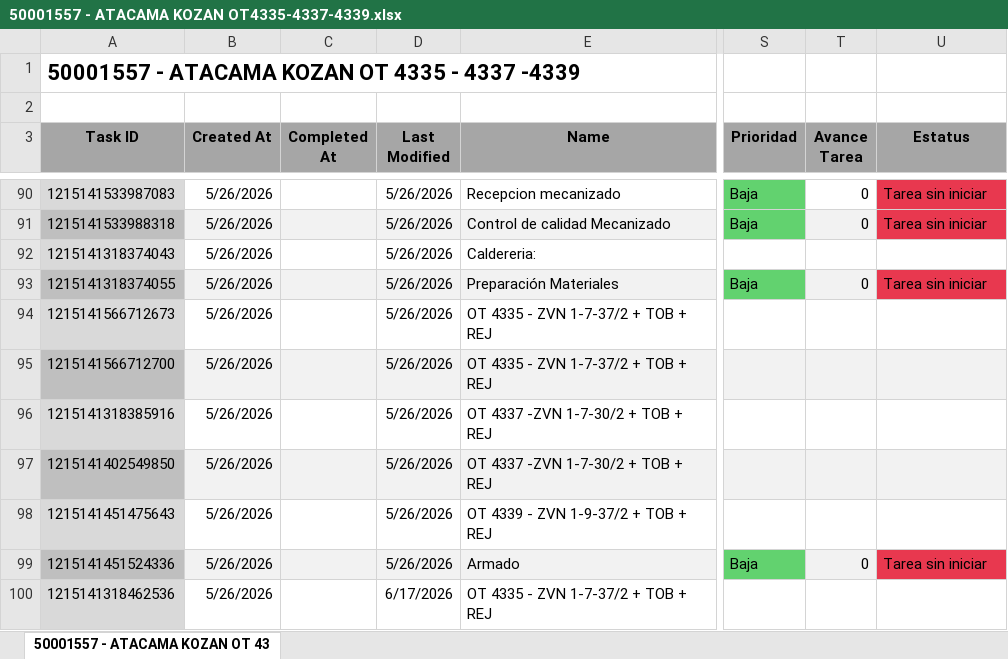
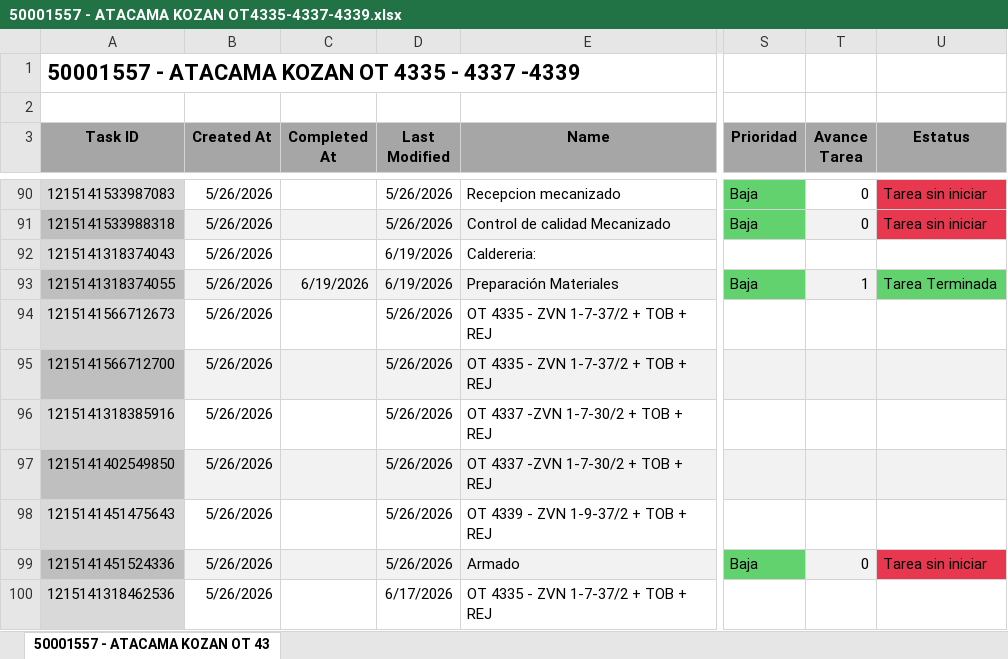
Before and after one commit to Nicolas-2026z/zitron-dashboard, an Excel workbook: data/50001557 - ATACAMA KOZAN OT4335-4337-4339.xlsx, sheet 50001557 - ATACAMA KOZAN OT 43, drawn as a sheet; only a part is shown, gaps mark what is left out; values as stored, in another font and other column widths than the file's, no borders; charts and pictures not drawn; the diff names each change by its address in the sheet, - before the commit and + after, or states it on an @@ line.

```diff
--- a/data/50001557 - ATACAMA KOZAN OT4335-4337-4339.xlsx (sheet 50001557 - ATACAMA KOZAN OT 43)
+++ b/data/50001557 - ATACAMA KOZAN OT4335-4337-4339.xlsx (sheet 50001557 - ATACAMA KOZAN OT 43)
-D92:D93 (Last Modified): 5/26/2026
+D92:D93 (Last Modified): 6/19/2026
-C93 (Completed At): (empty)
+C93 (Completed At): 6/19/2026
-T93 (Avance Tarea): 0
+T93 (Avance Tarea): 1
-U93 (Estatus): Tarea sin iniciar
+U93 (Estatus): Tarea Terminada
-U93 fill: #E8384F
+U93 fill: #62D26F
```
Also changed, not shown: data/50001501 - EQ MIN LA HACIENDA B.xlsx, data/50001534 - ZITRON PERU METRO LIMA E04-05-06-R4.xlsx, 47 other files.
